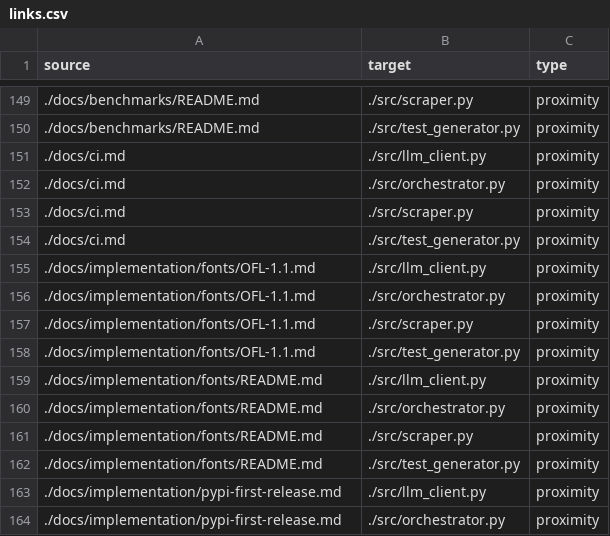
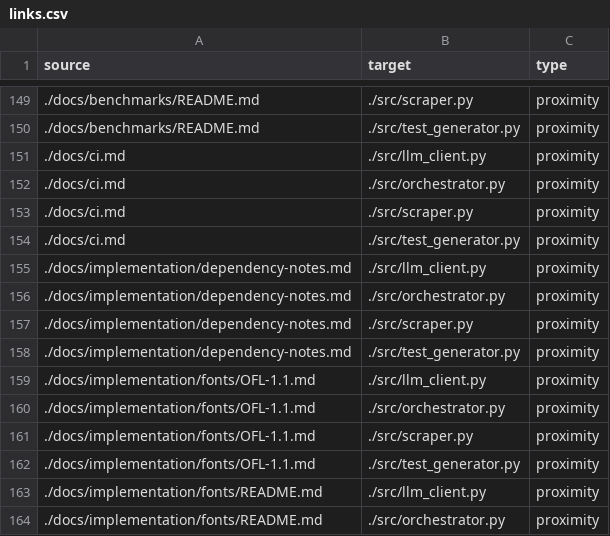
Before and after one commit to tancat-ai/tancat, a CSV file: docs/links.csv, drawn as a sheet; only a part is shown, gaps mark what is left out; the shorter side is filled out with more unchanged rows.

Commit message:
chore(map): regenerate at a65390ff with the new note and test (t-1533)

```diff
--- a/docs/links.csv
+++ b/docs/links.csv
@@ -154,2 +154,6 @@ source,target,type
 ./docs/ci.md,./src/test_generator.py,proximity
+./docs/implementation/dependency-notes.md,./src/llm_client.py,proximity
+./docs/implementation/dependency-notes.md,./src/orchestrator.py,proximity
+./docs/implementation/dependency-notes.md,./src/scraper.py,proximity
+./docs/implementation/dependency-notes.md,./src/test_generator.py,proximity
 ./docs/implementation/fonts/OFL-1.1.md,./src/llm_client.py,proximity
```
Also changed, not shown: docs/nodes.csv, 1 other file.
